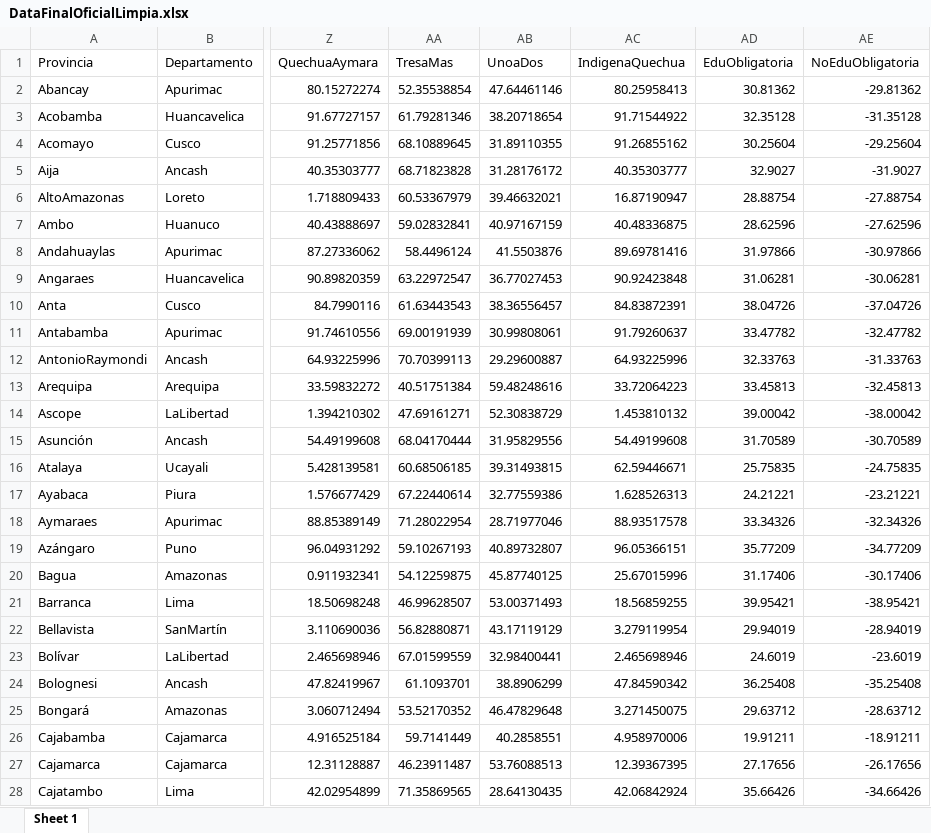
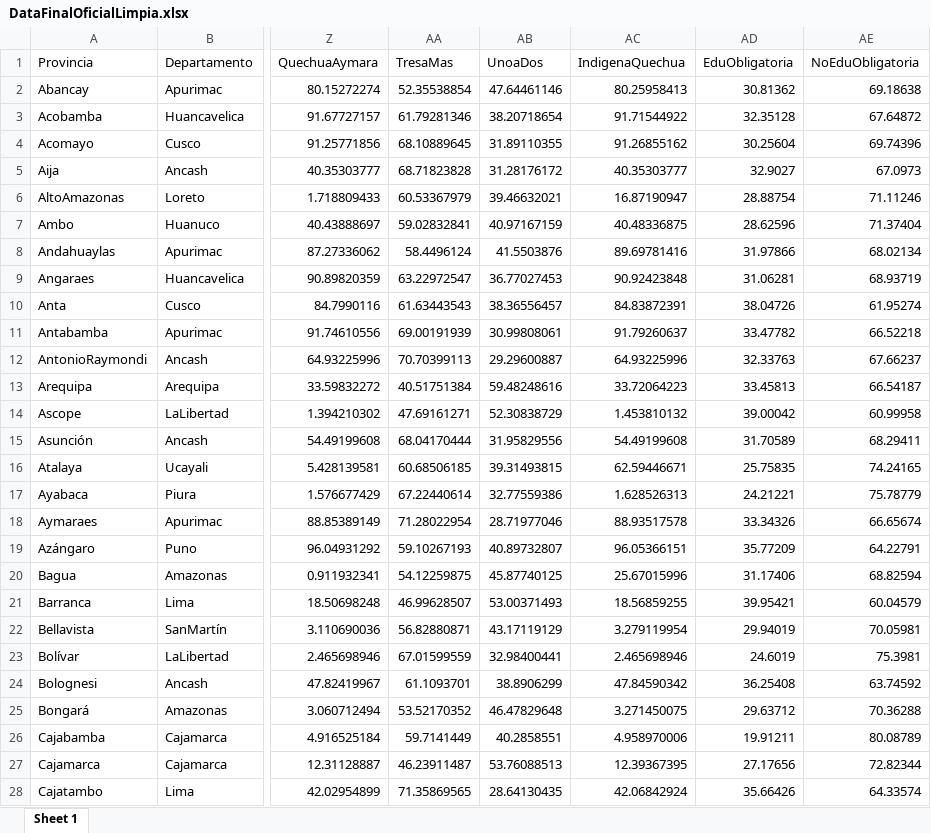
Before and after one commit to DanielaAnicama/BasesDeDatosTrabajoFinal, an Excel workbook: DataFinalOficialLimpia.xlsx, sheet Sheet 1, drawn as a sheet; only a part is shown, gaps mark what is left out; values as stored, in another font and other column widths than the file's, no borders; the diff covers the shown part only; the diff names each change by its address in the sheet, - before the commit and + after, or states it on an @@ line.

Commit message:
Update DataFinalOficialLimpia.xlsx

```diff
--- a/DataFinalOficialLimpia.xlsx (sheet Sheet 1)
+++ b/DataFinalOficialLimpia.xlsx (sheet Sheet 1)
-AE2 (NoEduObligatoria): -29.81362
+AE2 (NoEduObligatoria): 69.18638
-AE3 (NoEduObligatoria): -31.35128
+AE3 (NoEduObligatoria): 67.64872
-AE4 (NoEduObligatoria): -29.25604
+AE4 (NoEduObligatoria): 69.74396
-AE5 (NoEduObligatoria): -31.9027
+AE5 (NoEduObligatoria): 67.0973
-AE6 (NoEduObligatoria): -27.88754
+AE6 (NoEduObligatoria): 71.11246
-AE7 (NoEduObligatoria): -27.62596
+AE7 (NoEduObligatoria): 71.37404
-AE8 (NoEduObligatoria): -30.97866
+AE8 (NoEduObligatoria): 68.02134
-AE9 (NoEduObligatoria): -30.06281
+AE9 (NoEduObligatoria): 68.93719
-AE10 (NoEduObligatoria): -37.04726
+AE10 (NoEduObligatoria): 61.95274
-AE11 (NoEduObligatoria): -32.47782
+AE11 (NoEduObligatoria): 66.52218
-AE12 (NoEduObligatoria): -31.33763
+AE12 (NoEduObligatoria): 67.66237
-AE13 (NoEduObligatoria): -32.45813
+AE13 (NoEduObligatoria): 66.54187
-AE14 (NoEduObligatoria): -38.00042
+AE14 (NoEduObligatoria): 60.99958
-AE15 (NoEduObligatoria): -30.70589
+AE15 (NoEduObligatoria): 68.29411
-AE16 (NoEduObligatoria): -24.75835
+AE16 (NoEduObligatoria): 74.24165
-AE17 (NoEduObligatoria): -23.21221
+AE17 (NoEduObligatoria): 75.78779
-AE18 (NoEduObligatoria): -32.34326
+AE18 (NoEduObligatoria): 66.65674
-AE19 (NoEduObligatoria): -34.77209
+AE19 (NoEduObligatoria): 64.22791
-AE20 (NoEduObligatoria): -30.17406
+AE20 (NoEduObligatoria): 68.82594
-AE21 (NoEduObligatoria): -38.95421
+AE21 (NoEduObligatoria): 60.04579
-AE22 (NoEduObligatoria): -28.94019
+AE22 (NoEduObligatoria): 70.05981
-AE23 (NoEduObligatoria): -23.6019
+AE23 (NoEduObligatoria): 75.3981
-AE24 (NoEduObligatoria): -35.25408
+AE24 (NoEduObligatoria): 63.74592
-AE25 (NoEduObligatoria): -28.63712
+AE25 (NoEduObligatoria): 70.36288
-AE26 (NoEduObligatoria): -18.91211
+AE26 (NoEduObligatoria): 80.08789
-AE27 (NoEduObligatoria): -26.17656
+AE27 (NoEduObligatoria): 72.82344
-AE28 (NoEduObligatoria): -34.66426
+AE28 (NoEduObligatoria): 64.33574
```
Also changed, not shown: 169 edited cells elsewhere in this sheet.
